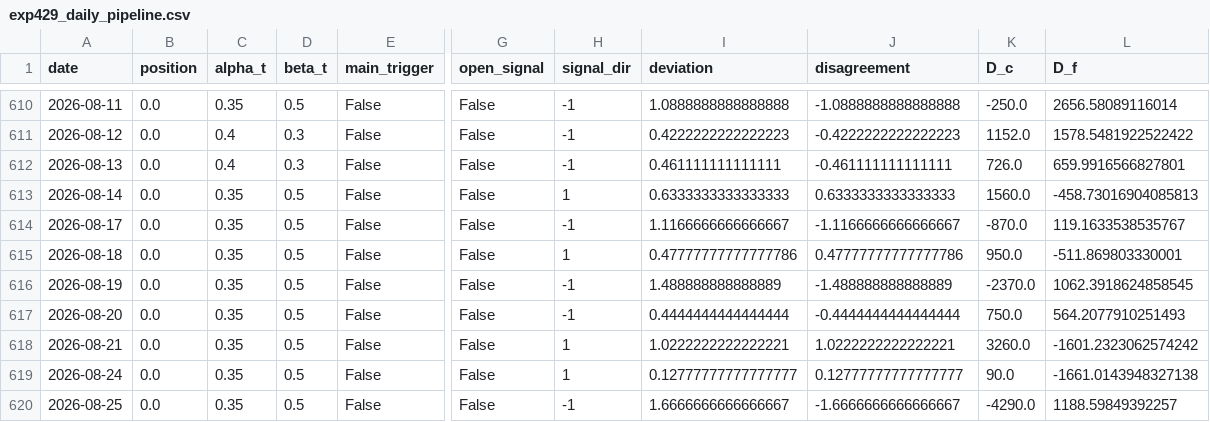
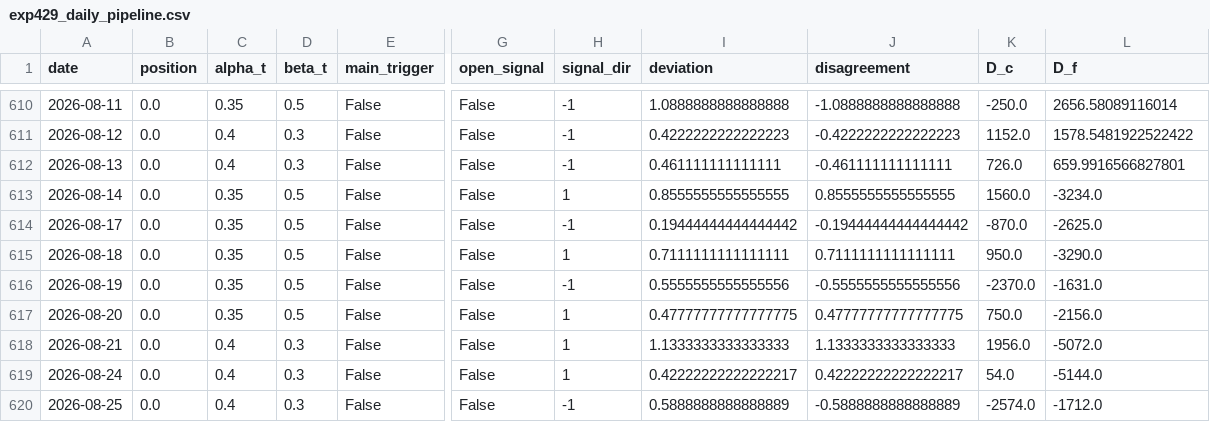
Before and after one commit to algo23-yunqingtian/lithium-engine, a CSV file: model_ham/exp429_production/data/exp429_daily_pipeline.csv, drawn as a sheet; only a part is shown, gaps mark what is left out; the diff covers the shown part only; the diff names each change by its address in the sheet, - before the commit and + after, or states it on an @@ line.

```diff
--- a/model_ham/exp429_production/data/exp429_daily_pipeline.csv
+++ b/model_ham/exp429_production/data/exp429_daily_pipeline.csv
-I613 (deviation): 0.6333333333333333
+I613 (deviation): 0.8555555555555555
-J613 (disagreement): 0.6333333333333333
+J613 (disagreement): 0.8555555555555555
-L613 (D_f): -458.73016904085813
+L613 (D_f): -3234.0
-I614 (deviation): 1.1166666666666667
+I614 (deviation): 0.19444444444444442
-J614 (disagreement): -1.1166666666666667
+J614 (disagreement): -0.19444444444444442
-L614 (D_f): 119.1633538535767
+L614 (D_f): -2625.0
-I615 (deviation): 0.47777777777777786
+I615 (deviation): 0.7111111111111111
-J615 (disagreement): 0.47777777777777786
+J615 (disagreement): 0.7111111111111111
-L615 (D_f): -511.869803330001
+L615 (D_f): -3290.0
-I616 (deviation): 1.488888888888889
+I616 (deviation): 0.5555555555555556
-J616 (disagreement): -1.488888888888889
+J616 (disagreement): -0.5555555555555556
-L616 (D_f): 1062.3918624858545
+L616 (D_f): -1631.0
-H617 (signal_dir): -1
+H617 (signal_dir): 1
-I617 (deviation): 0.4444444444444444
+I617 (deviation): 0.47777777777777775
-J617 (disagreement): -0.4444444444444444
+J617 (disagreement): 0.47777777777777775
-L617 (D_f): 564.2077910251493
+L617 (D_f): -2156.0
-C618:C620 (alpha_t): 0.35
+C618:C620 (alpha_t): 0.4
-D618:D620 (beta_t): 0.5
+D618:D620 (beta_t): 0.3
-I618 (deviation): 1.0222222222222221
+I618 (deviation): 1.1333333333333333
-J618 (disagreement): 1.0222222222222221
+J618 (disagreement): 1.1333333333333333
-K618 (D_c): 3260.0
+K618 (D_c): 1956.0
-L618 (D_f): -1601.2323062574242
+L618 (D_f): -5072.0
-I619 (deviation): 0.12777777777777777
+I619 (deviation): 0.42222222222222217
-J619 (disagreement): 0.12777777777777777
+J619 (disagreement): 0.42222222222222217
-K619 (D_c): 90.0
+K619 (D_c): 54.0
-L619 (D_f): -1661.0143948327138
+L619 (D_f): -5144.0
-I620 (deviation): 1.6666666666666667
+I620 (deviation): 0.5888888888888889
-J620 (disagreement): -1.6666666666666667
+J620 (disagreement): -0.5888888888888889
-K620 (D_c): -4290.0
+K620 (D_c): -2574.0
-L620 (D_f): 1188.59849392257
+L620 (D_f): -1712.0
```
Also changed, not shown: 3 added rows and 55 edited cells elsewhere in this file, model_ham/ham_experiment_archive/intermediate/exp401_ham_factors_pure.csv, model_ham/raw_data/lithium_future.csv, 8 other files.
